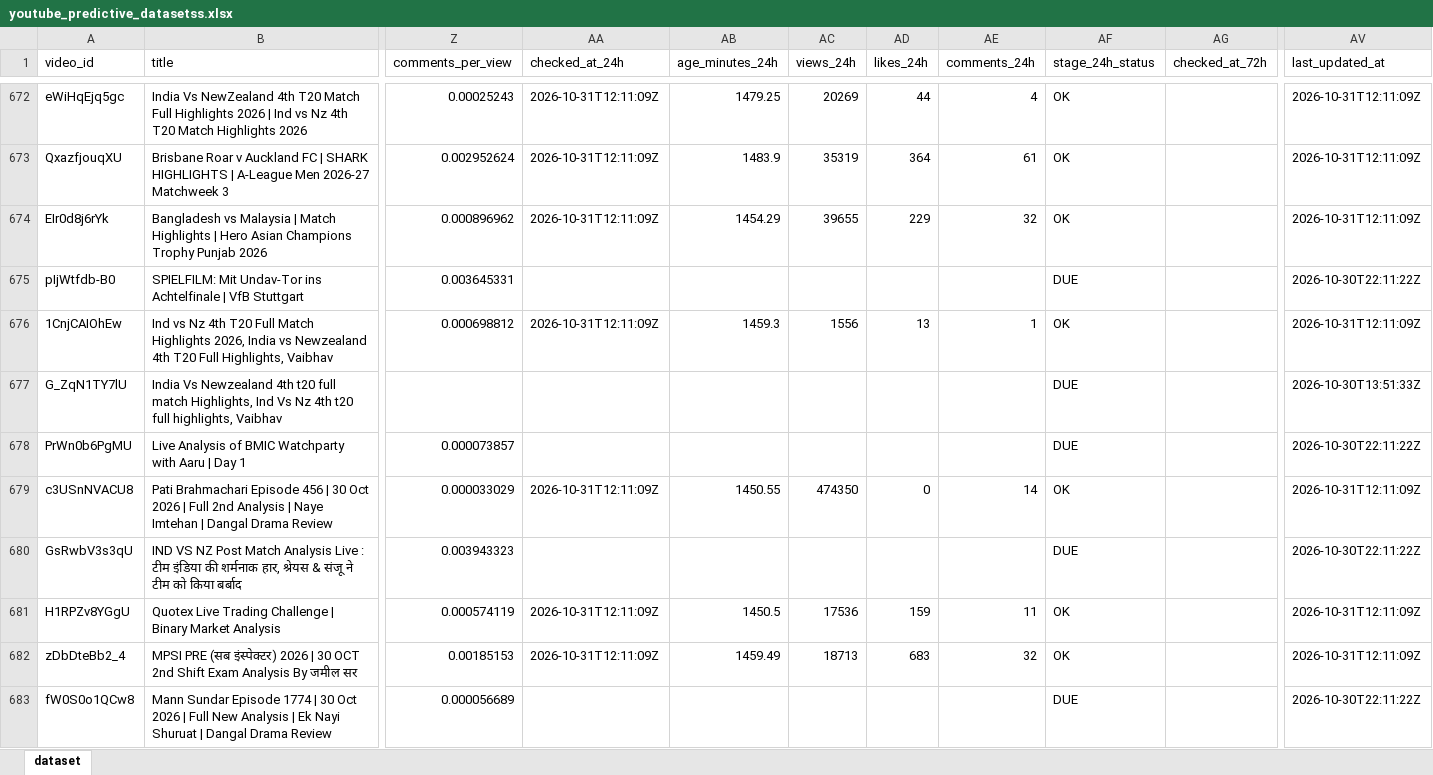
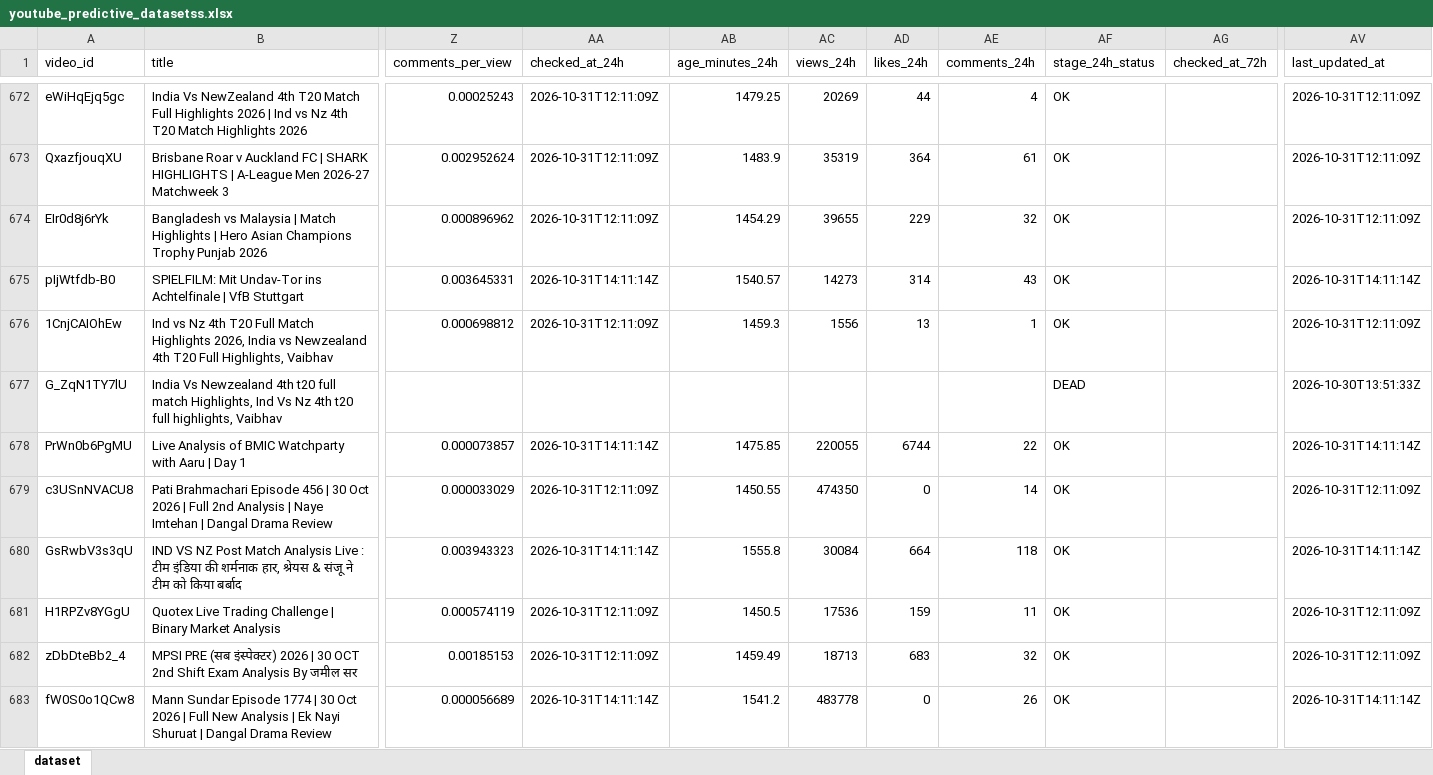
Before and after one commit to stamatis02/Bachelor-Thesislast, an Excel workbook: youtube_predictive_datasetss.xlsx, sheet dataset, drawn as a sheet; only a part is shown, gaps mark what is left out; values as stored, in another font and other column widths than the file's, no borders; the diff covers the shown part only; the diff names each change by its address in the sheet, - before the commit and + after, or states it on an @@ line.

```diff
--- a/youtube_predictive_datasetss.xlsx (sheet dataset)
+++ b/youtube_predictive_datasetss.xlsx (sheet dataset)
-AA675 (checked_at_24h): (empty)
+AA675 (checked_at_24h): 2026-10-31T14:11:14Z
-AB675 (age_minutes_24h): (empty)
+AB675 (age_minutes_24h): 1540.57
-AC675 (views_24h): (empty)
+AC675 (views_24h): 14273
-AD675 (likes_24h): (empty)
+AD675 (likes_24h): 314
-AE675 (comments_24h): (empty)
+AE675 (comments_24h): 43
-AF675 (stage_24h_status): DUE
+AF675 (stage_24h_status): OK
-AV675 (last_updated_at): 2026-10-30T22:11:22Z
+AV675 (last_updated_at): 2026-10-31T14:11:14Z
-AF677 (stage_24h_status): DUE
+AF677 (stage_24h_status): DEAD
-AA678 (checked_at_24h): (empty)
+AA678 (checked_at_24h): 2026-10-31T14:11:14Z
-AB678 (age_minutes_24h): (empty)
+AB678 (age_minutes_24h): 1475.85
-AC678 (views_24h): (empty)
+AC678 (views_24h): 220055
-AD678 (likes_24h): (empty)
+AD678 (likes_24h): 6744
-AE678 (comments_24h): (empty)
+AE678 (comments_24h): 22
-AF678 (stage_24h_status): DUE
+AF678 (stage_24h_status): OK
-AV678 (last_updated_at): 2026-10-30T22:11:22Z
+AV678 (last_updated_at): 2026-10-31T14:11:14Z
-AA680 (checked_at_24h): (empty)
+AA680 (checked_at_24h): 2026-10-31T14:11:14Z
-AB680 (age_minutes_24h): (empty)
+AB680 (age_minutes_24h): 1555.8
-AC680 (views_24h): (empty)
+AC680 (views_24h): 30084
-AD680 (likes_24h): (empty)
+AD680 (likes_24h): 664
-AE680 (comments_24h): (empty)
+AE680 (comments_24h): 118
-AF680 (stage_24h_status): DUE
+AF680 (stage_24h_status): OK
-AV680 (last_updated_at): 2026-10-30T22:11:22Z
+AV680 (last_updated_at): 2026-10-31T14:11:14Z
-AA683 (checked_at_24h): (empty)
+AA683 (checked_at_24h): 2026-10-31T14:11:14Z
-AB683 (age_minutes_24h): (empty)
+AB683 (age_minutes_24h): 1541.2
-AC683 (views_24h): (empty)
+AC683 (views_24h): 483778
-AD683 (likes_24h): (empty)
+AD683 (likes_24h): 0
-AE683 (comments_24h): (empty)
+AE683 (comments_24h): 26
-AF683 (stage_24h_status): DUE
+AF683 (stage_24h_status): OK
-AV683 (last_updated_at): 2026-10-30T22:11:22Z
+AV683 (last_updated_at): 2026-10-31T14:11:14Z
```
Also changed, not shown: 26 added rows and 365 edited cells elsewhere in this sheet, 4 other files.
